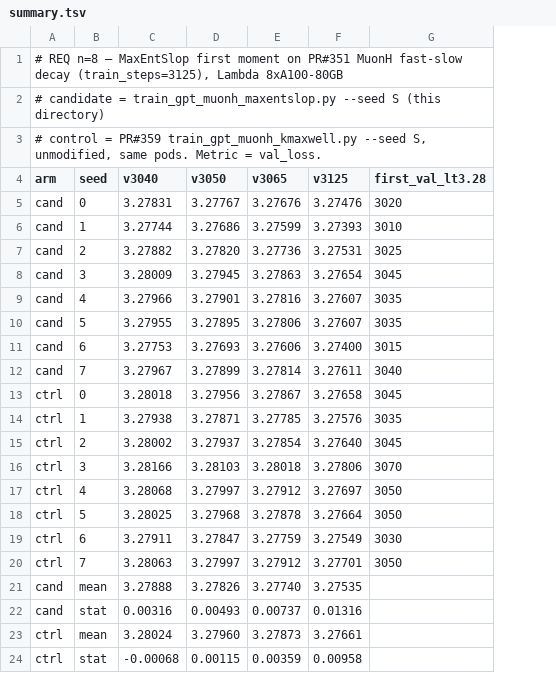
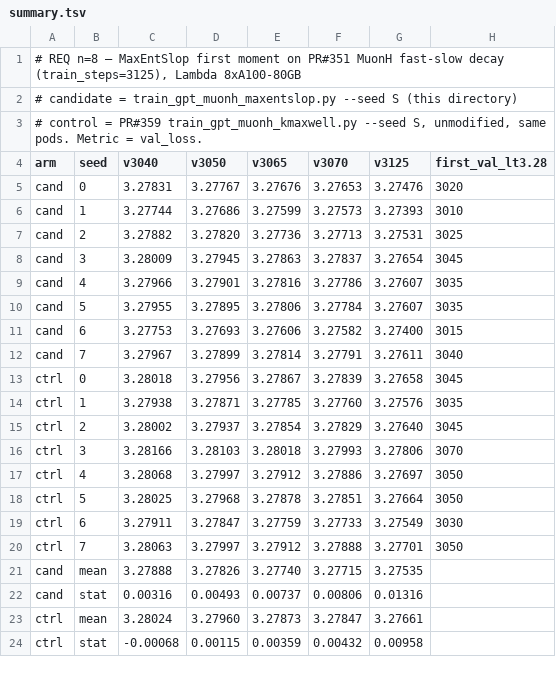
Before and after one commit to jeffreycider/modded-nanogpt, a TSV file: records/track_3_optimization/results/20260920_muonh_maxentslop_3050/summary.tsv, drawn as a sheet; the diff names each change by its address in the sheet, - before the commit and + after, or states it on an @@ line.

```diff
--- a/records/track_3_optimization/results/20260920_muonh_maxentslop_3050/summary.tsv
+++ b/records/track_3_optimization/results/20260920_muonh_maxentslop_3050/summary.tsv
+column F (v3070), rows 5-24: 3.27653 | 3.27573 | 3.27713 | 3.27837 | 3.27786 | 3.27784 | 3.27582 | 3.27791 | 3.27839 | 3.27760 | 3.27829 | 3.27993 | 3.27886 | 3.27851 | 3.27733 | 3.27888 | 3.27715 | 0.00806 | 3.27847 | 0.00432
```
Also changed, not shown: 1 other file.
